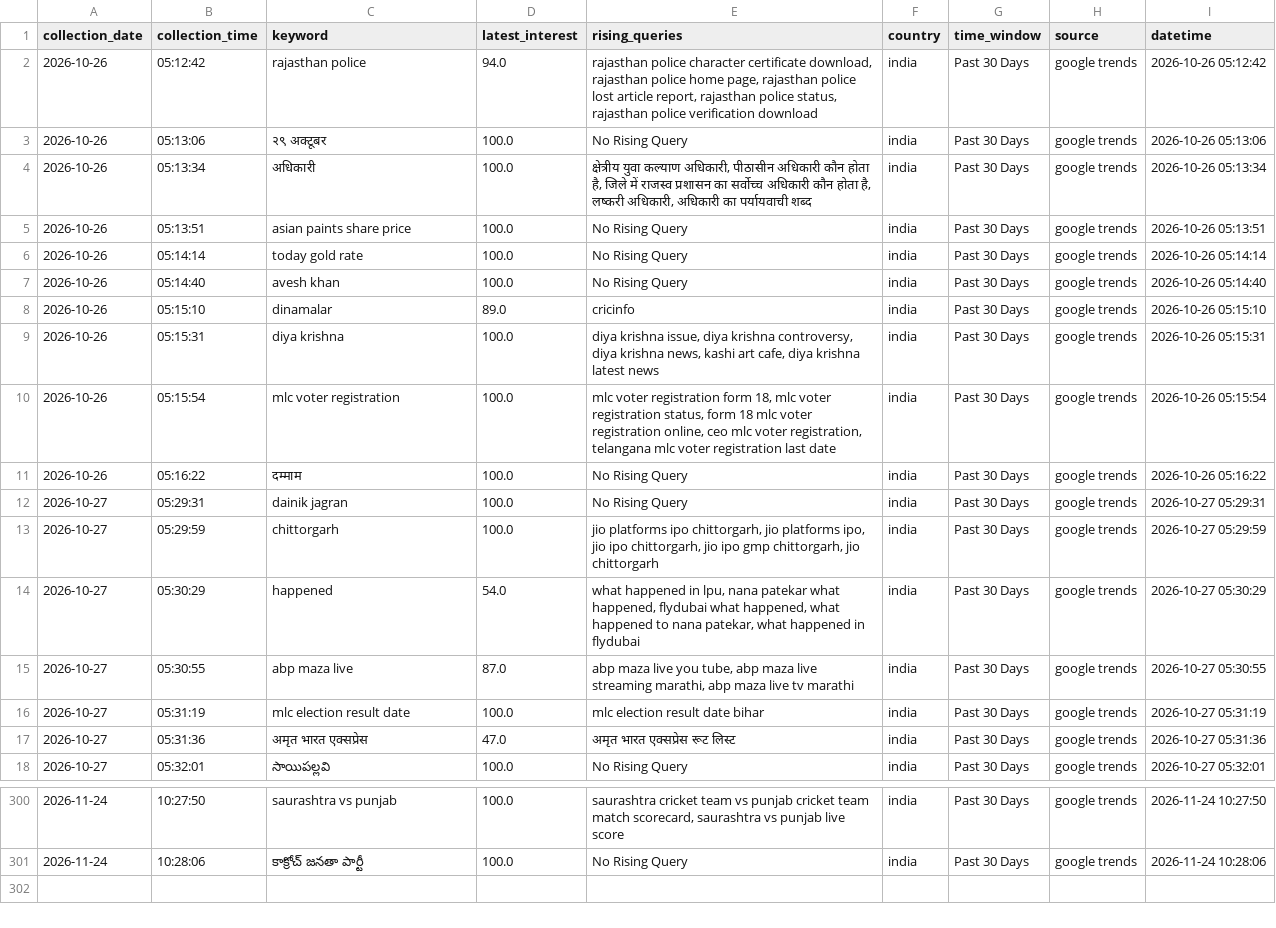
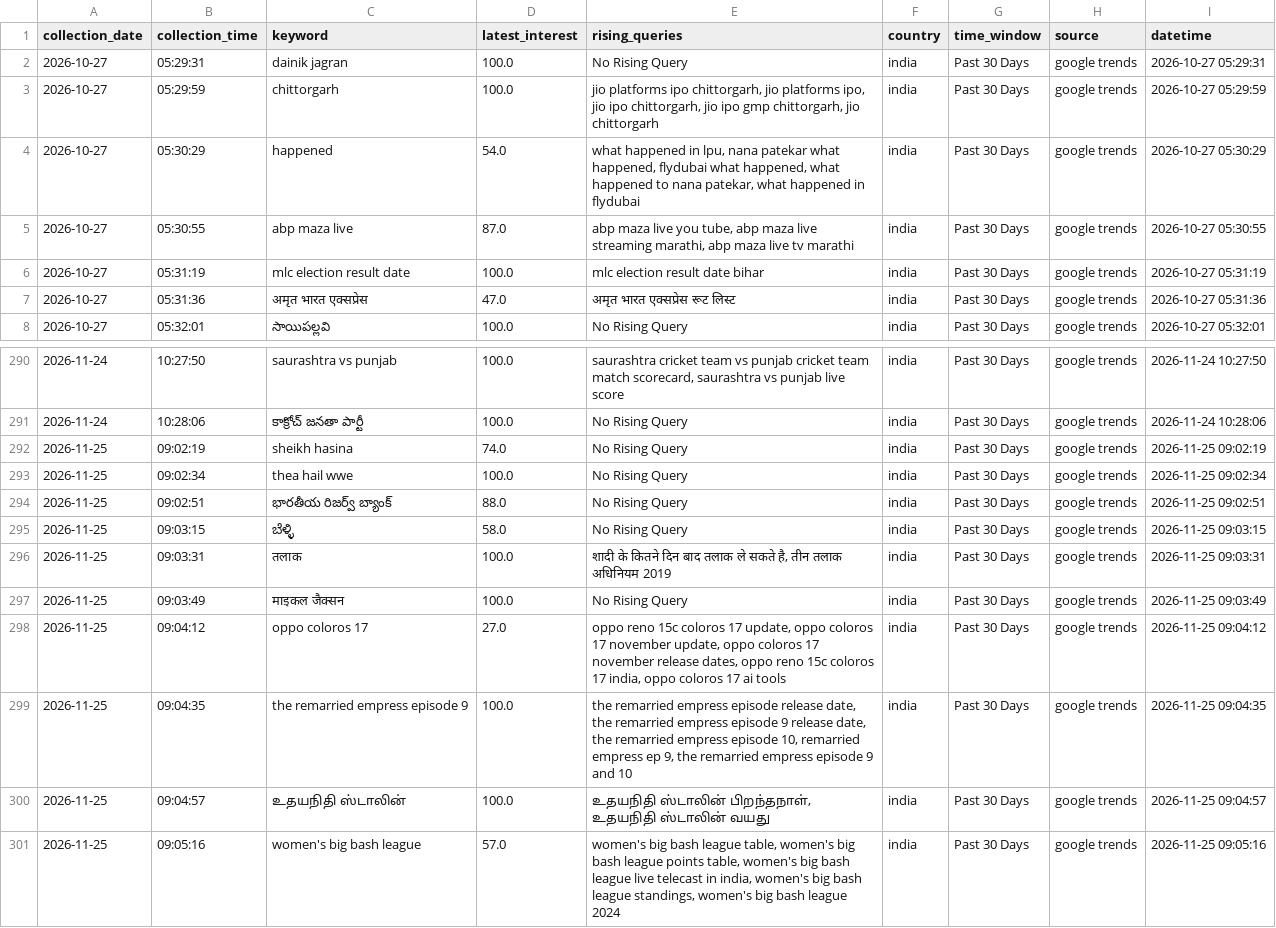
Before and after one commit to ank17a-5/India-Trend-Radar, a CSV file: data/cleaned/google_trends_clean.csv, drawn as a sheet; only a part is shown, gaps mark what is left out; removed rows and columns are numbered as before the commit, all else as after; the diff names each change by its address in the sheet, - before the commit and + after, or states it on an @@ line.

```diff
--- a/data/cleaned/google_trends_clean.csv
+++ b/data/cleaned/google_trends_clean.csv
-row 2: 2026-10-26 | 05:12:42 | rajasthan police | 94.0 | rajasthan police character certificate download, rajasthan police home page, rajasthan police lost article report, rajasthan police status, rajasthan police verification download | india | Past 30 Days | google trends | 2026-10-26 05:12:42
-row 3: 2026-10-26 | 05:13:06 | २९ अक्टूबर | 100.0 | No Rising Query | india | Past 30 Days | google trends | 2026-10-26 05:13:06
-row 4: 2026-10-26 | 05:13:34 | अधिकारी | 100.0 | क्षेत्रीय युवा कल्याण अधिकारी, पीठासीन अधिकारी कौन होता है, जिले में राजस्व प्रशासन का सर्वोच्च अधिकारी कौन होता है, लष्करी अधिकारी, अधिकारी का पर्यायवाची शब्द | india | Past 30 Days | google trends | 2026-10-26 05:13:34
-row 5: 2026-10-26 | 05:13:51 | asian paints share price | 100.0 | No Rising Query | india | Past 30 Days | google trends | 2026-10-26 05:13:51
-row 6: 2026-10-26 | 05:14:14 | today gold rate | 100.0 | No Rising Query | india | Past 30 Days | google trends | 2026-10-26 05:14:14
-row 7: 2026-10-26 | 05:14:40 | avesh khan | 100.0 | No Rising Query | india | Past 30 Days | google trends | 2026-10-26 05:14:40
-row 8: 2026-10-26 | 05:15:10 | dinamalar | 89.0 | cricinfo | india | Past 30 Days | google trends | 2026-10-26 05:15:10
-row 9: 2026-10-26 | 05:15:31 | diya krishna | 100.0 | diya krishna issue, diya krishna controversy, diya krishna news, kashi art cafe, diya krishna latest news | india | Past 30 Days | google trends | 2026-10-26 05:15:31
-row 10: 2026-10-26 | 05:15:54 | mlc voter registration | 100.0 | mlc voter registration form 18, mlc voter registration status, form 18 mlc voter registration online, ceo mlc voter registration, telangana mlc voter registration last date | india | Past 30 Days | google trends | 2026-10-26 05:15:54
-row 11: 2026-10-26 | 05:16:22 | दम्माम | 100.0 | No Rising Query | india | Past 30 Days | google trends | 2026-10-26 05:16:22
+row 292: 2026-11-25 | 09:02:19 | sheikh hasina | 74.0 | No Rising Query | india | Past 30 Days | google trends | 2026-11-25 09:02:19
+row 293: 2026-11-25 | 09:02:34 | thea hail wwe | 100.0 | No Rising Query | india | Past 30 Days | google trends | 2026-11-25 09:02:34
+row 294: 2026-11-25 | 09:02:51 | భారతీయ రిజర్వ్ బ్యాంక్ | 88.0 | No Rising Query | india | Past 30 Days | google trends | 2026-11-25 09:02:51
+row 295: 2026-11-25 | 09:03:15 | ಬೆಳ್ಳಿ | 58.0 | No Rising Query | india | Past 30 Days | google trends | 2026-11-25 09:03:15
+row 296: 2026-11-25 | 09:03:31 | तलाक | 100.0 | शादी के कितने दिन बाद तलाक ले सकते है, तीन तलाक अधिनियम 2019 | india | Past 30 Days | google trends | 2026-11-25 09:03:31
+row 297: 2026-11-25 | 09:03:49 | माइकल जैक्सन | 100.0 | No Rising Query | india | Past 30 Days | google trends | 2026-11-25 09:03:49
+row 298: 2026-11-25 | 09:04:12 | oppo coloros 17 | 27.0 | oppo reno 15c coloros 17 update, oppo coloros 17 november update, oppo coloros 17 november release dates, oppo reno 15c coloros 17 india, oppo coloros 17 ai tools | india | Past 30 Days | google trends | 2026-11-25 09:04:12
+row 299: 2026-11-25 | 09:04:35 | the remarried empress episode 9 | 100.0 | the remarried empress episode release date, the remarried empress episode 9 release date, the remarried empress episode 10, remarried empress ep 9, the remarried empress episode 9 and 10 | india | Past 30 Days | google trends | 2026-11-25 09:04:35
+row 300: 2026-11-25 | 09:04:57 | உதயநிதி ஸ்டாலின் | 100.0 | உதயநிதி ஸ்டாலின் பிறந்தநாள், உதயநிதி ஸ்டாலின் வயது | india | Past 30 Days | google trends | 2026-11-25 09:04:57
+row 301: 2026-11-25 | 09:05:16 | women's big bash league | 57.0 | women's big bash league table, women's big bash league points table, women's big bash league live telecast in india, women's big bash league standings, women's big bash league 2024 | india | Past 30 Days | google trends | 2026-11-25 09:05:16
```
Also changed, not shown: data/predictions/prophet_predictions.csv, data/raw/google_trends.csv, 16 other files.
